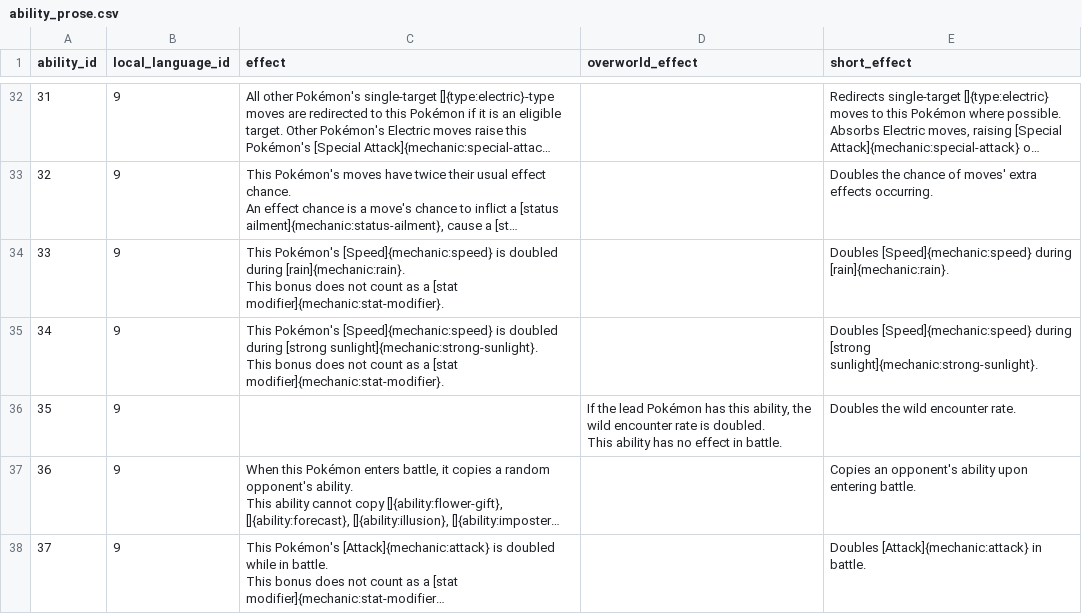
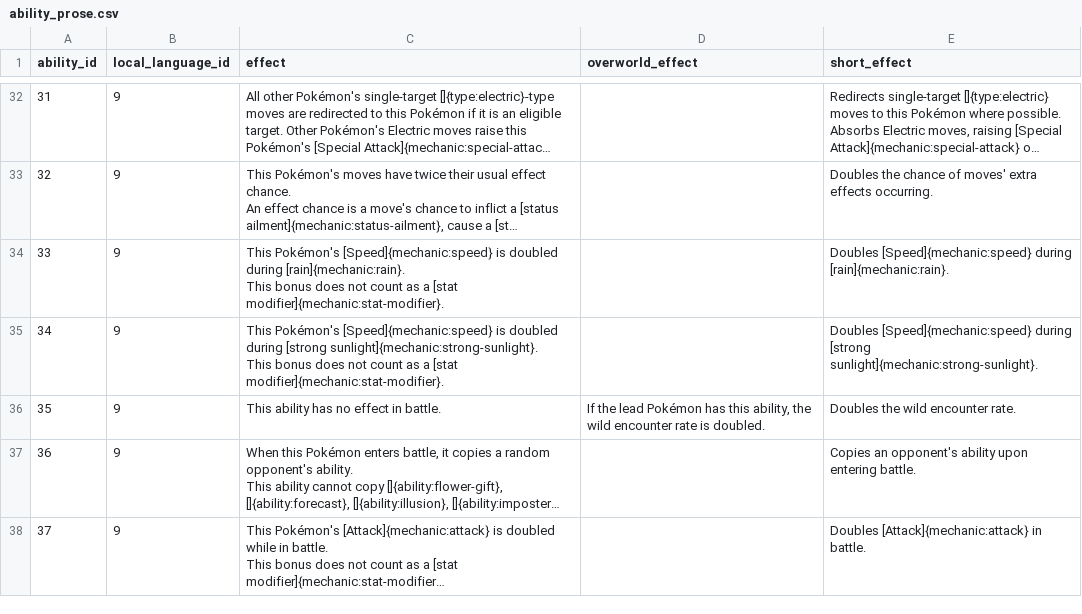
Before and after one commit to veekun/pokedex, a CSV file: pokedex/data/csv/ability_prose.csv, drawn as a sheet; only a part is shown, gaps mark what is left out; long unchanged cells end in …; ↵ is a line break in a cell; the diff covers the shown part only; the diff names each change by its address in the sheet, - before the commit and + after, or states it on an @@ line.

Commit message:
Tweak a few overworld effects.
A few abilities' effect texts didn't quite follow the formula exploited by
the previous commit. Illuminate, Pick Up, and Honey Gather needed to be
tweaked by hand.

```diff
--- a/pokedex/data/csv/ability_prose.csv
+++ b/pokedex/data/csv/ability_prose.csv
-C36 (effect): (empty)
+C36 (effect): This ability has no effect in battle.
-D36 (overworld_effect): …is doubled. ↵ This ability has no effect in battle.
+D36 (overworld_effect): …is doubled.
```
Also changed, not shown: 4 edited cells elsewhere in this file.
